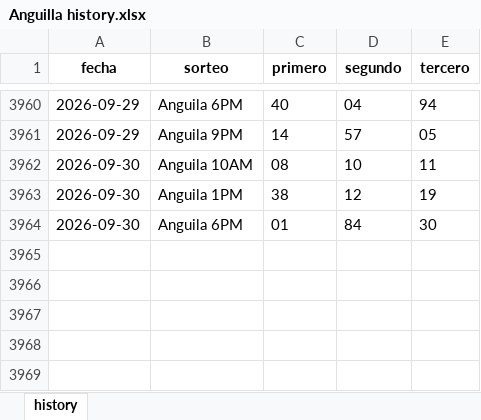
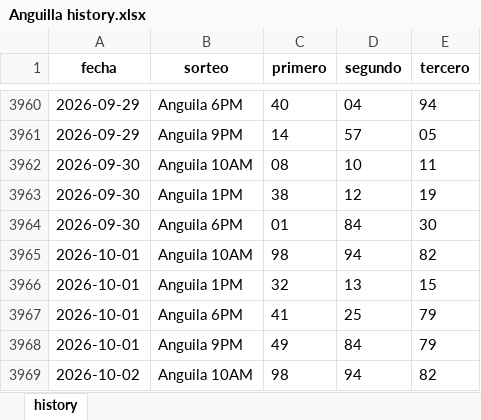
Before and after one commit to carbosota1/LotMix, an Excel workbook: data/histories/Anguilla history.xlsx, sheet history, drawn as a sheet; only a part is shown, gaps mark what is left out; values as stored, in another font and other column widths than the file's, no borders; the diff names each change by its address in the sheet, - before the commit and + after, or states it on an @@ line.

Commit message:
Auto update histories + intraday analysis

```diff
--- a/data/histories/Anguilla history.xlsx (sheet history)
+++ b/data/histories/Anguilla history.xlsx (sheet history)
+row 3965: 2026-10-01 | Anguila 10AM | 98 | 94 | 82
+row 3966: 2026-10-01 | Anguila 1PM | 32 | 13 | 15
+row 3967: 2026-10-01 | Anguila 6PM | 41 | 25 | 79
+row 3968: 2026-10-01 | Anguila 9PM | 49 | 84 | 79
+row 3969: 2026-10-02 | Anguila 10AM | 98 | 94 | 82
```
Also changed, not shown: data/histories/La nacional history.xlsx, 6 other files.
